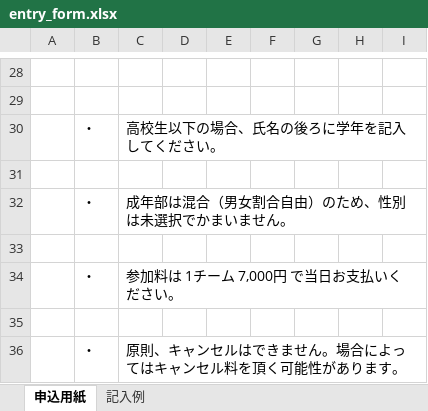
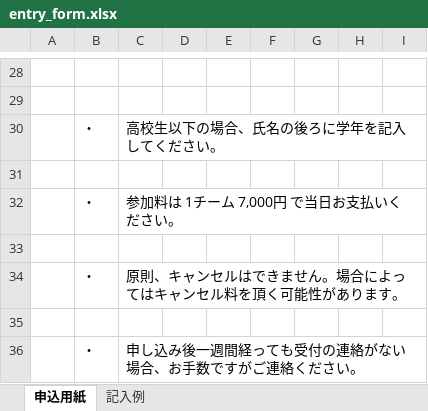
Before and after one commit to bad-team-simple/ownd, an Excel workbook: tour/4/entry_form.xlsx, sheet 申込用紙, drawn as a sheet; only a part is shown, gaps mark what is left out; the shorter side is filled out with more unchanged rows; values as stored, in another font and other column widths than the file's, no borders; the diff names each change by its address in the sheet, - before the commit and + after, or states it on an @@ line.

Commit message:
Add files via upload
申込書に成年部が残っていたため、削除。

```diff
--- a/tour/4/entry_form.xlsx (sheet 申込用紙)
+++ b/tour/4/entry_form.xlsx (sheet 申込用紙)
-row 32:  | ・ | 成年部は混合（男女割合自由）のため、性別は未選択でかまいません。
-row 33: (empty)
```
Also changed, not shown: sheet 記入例.
